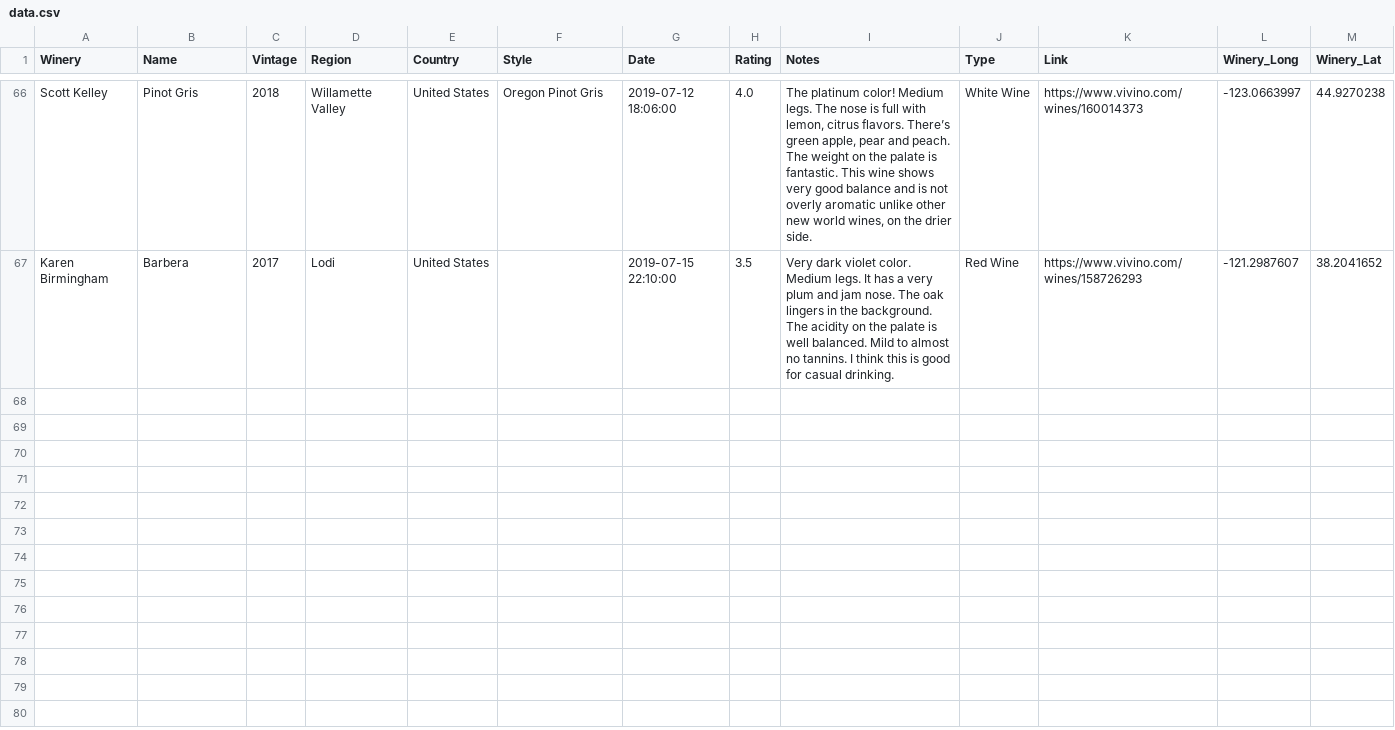
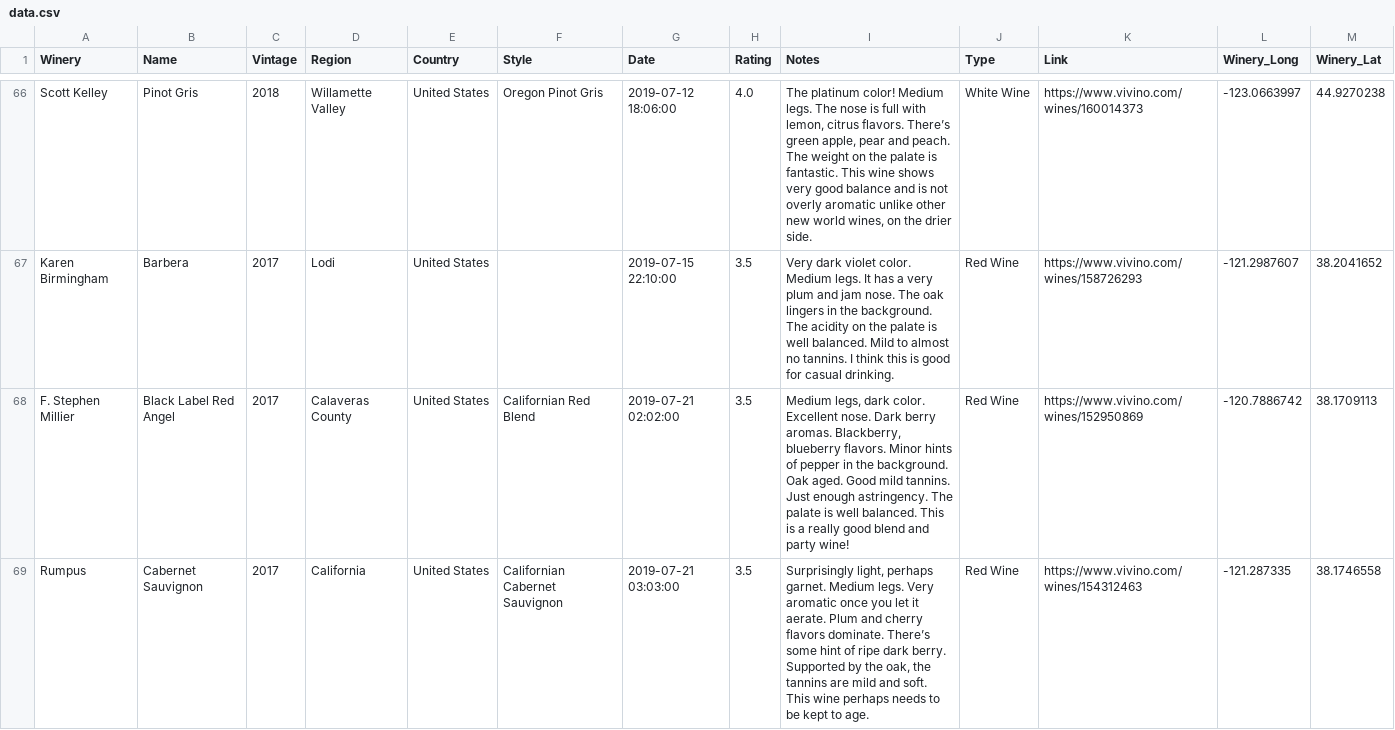
Before and after one commit to activatedgeek/wine-map, a CSV file: data/wines/data.csv, drawn as a sheet; only a part is shown, gaps mark what is left out; the diff names each change by its address in the sheet, - before the commit and + after, or states it on an @@ line.

Commit message:
Add Red Angel Blend and Cabernet Sauvignon (#10)
* Add Red Angel Blend and Cabernet Sauvignon

* Upgrade yarn

```diff
--- a/data/wines/data.csv
+++ b/data/wines/data.csv
+row 68: F. Stephen Millier | Black Label Red Angel | 2017 | Calaveras County | United States | Californian Red Blend | 2019-07-21 02:02:00 | 3.5 | Medium legs, dark color. Excellent nose. Dark berry aromas. Blackberry, blueberry flavors. Minor hints of pepper in the background. Oak aged. Good mild tannins. Just enough astringency. The palate is well balanced. This is a really good blend and party wine! | Red Wine | https://www.vivino.com/wines/152950869 | -120.7886742 | 38.1709113
+row 69: Rumpus | Cabernet Sauvignon | 2017 | California | United States | Californian Cabernet Sauvignon | 2019-07-21 03:03:00 | 3.5 | Surprisingly light, perhaps garnet. Medium legs. Very aromatic once you let it aerate. Plum and cherry flavors dominate. There’s some hint of ripe dark berry. Supported by the oak, the tannins are mild and soft. This wine perhaps needs to be kept to age. | Red Wine | https://www.vivino.com/wines/154312463 | -121.287335 | 38.1746558
```
Also changed, not shown: 1 other file.
